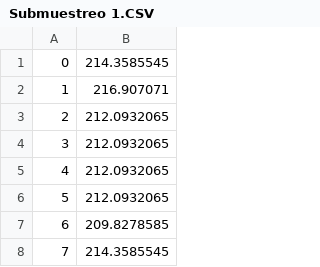
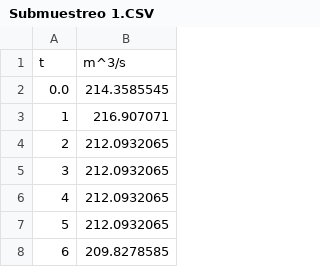
Before and after one commit to nanotec2903-lgtm/Proyecto-M-todos-Num-ricos, a CSV file: Submuestreo 1.CSV, drawn as a sheet; only a part is shown; the shorter side is filled out with more unchanged rows; addresses are those after the commit; the diff names each change by its address in the sheet, - before the commit and + after, or states it on an @@ line.

Commit message:
Update Submuestreo 1.CSV

```diff
--- a/Submuestreo 1.CSV
+++ b/Submuestreo 1.CSV
+row 1: t | m^3/s
@@ column A renumbered in row 2 @@
```
